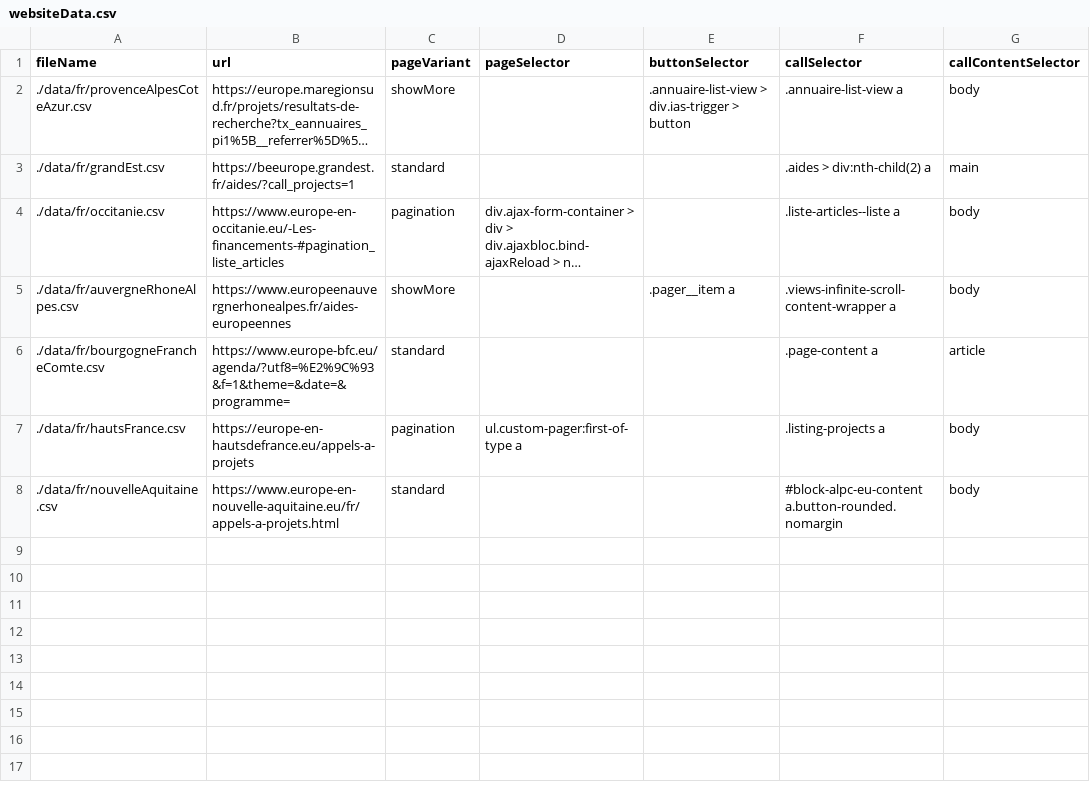
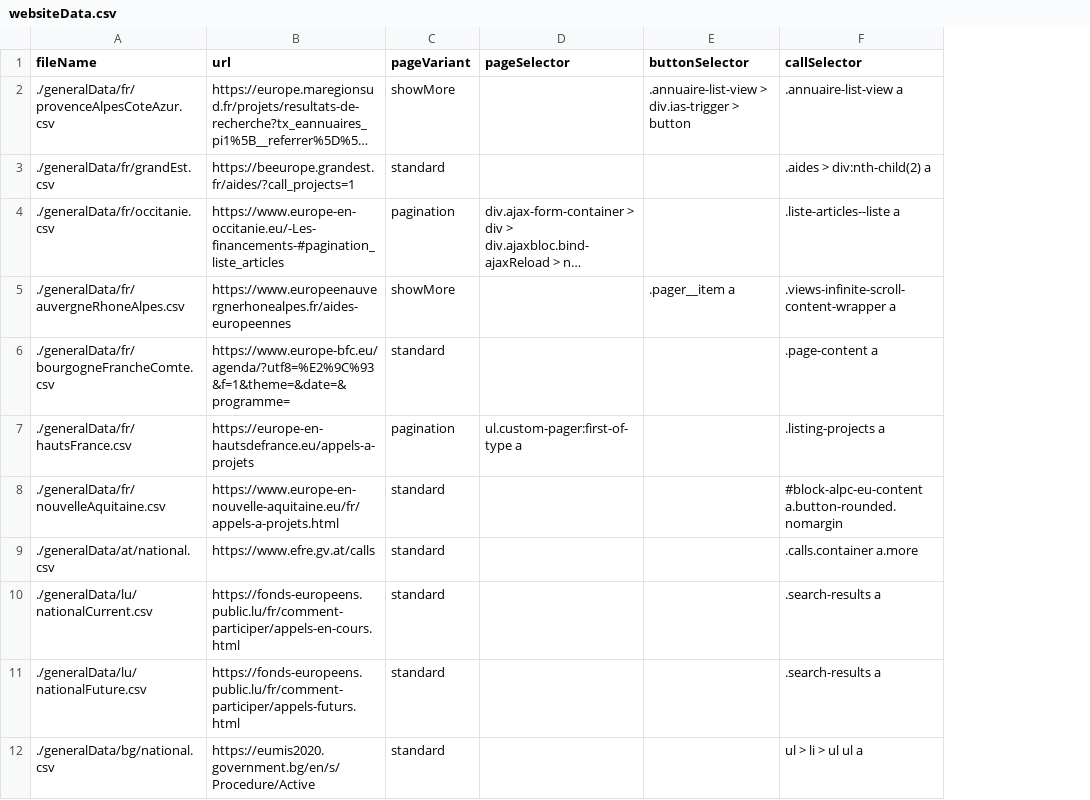
Before and after one commit to eco-bots/eco-bots-eu-gdpr-compliant-scrapers, a CSV file: websiteData.csv, drawn as a sheet; long unchanged cells end in …; removed rows and columns are numbered as before the commit, all else as after; the diff names each change by its address in the sheet, - before the commit and + after, or states it on an @@ line.

Commit message:
Added additional websites

```diff
--- a/websiteData.csv
+++ b/websiteData.csv
-column G (callContentSelector), rows 2-8: body | main | body | body | article | body | body
-A2 (fileName): ./data/fr/provenceAlpesCoteAzur.csv
+A2 (fileName): ./generalData/fr/provenceAlpesCoteAzur.csv
-A3 (fileName): ./data/fr/grandEst.csv
+A3 (fileName): ./generalData/fr/grandEst.csv
-A4 (fileName): ./data/fr/occitanie.csv
+A4 (fileName): ./generalData/fr/occitanie.csv
-A5 (fileName): ./data/fr/auvergneRhoneAlpes.csv
+A5 (fileName): ./generalData/fr/auvergneRhoneAlpes.csv
-A6 (fileName): ./data/fr/bourgogneFrancheComte.csv
+A6 (fileName): ./generalData/fr/bourgogneFrancheComte.csv
-A7 (fileName): ./data/fr/hautsFrance.csv
+A7 (fileName): ./generalData/fr/hautsFrance.csv
-A8 (fileName): ./data/fr/nouvelleAquitaine.csv
+A8 (fileName): ./generalData/fr/nouvelleAquitaine.csv
+row 9: ./generalData/at/national.csv | https://www.efre.gv.at/calls | standard |  |  | .calls.container a.more
+row 10: ./generalData/lu/nationalCurrent.csv | https://fonds-europeens.public.lu/fr/comment-participer/appels-en-cours.html | standard |  |  | .search-results a
+row 11: ./generalData/lu/nationalFuture.csv | https://fonds-europeens.public.lu/fr/comment-participer/appels-futurs.html | standard |  |  | .search-results a
+row 12: ./generalData/bg/national.csv | https://eumis2020.government.bg/en/s/Procedure/Active | standard |  |  | ul > li > ul ul a
```
